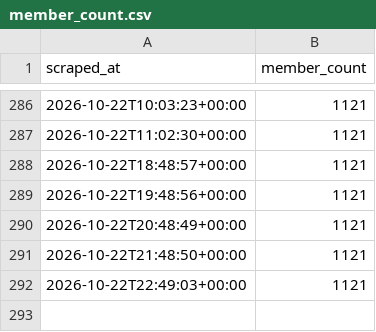
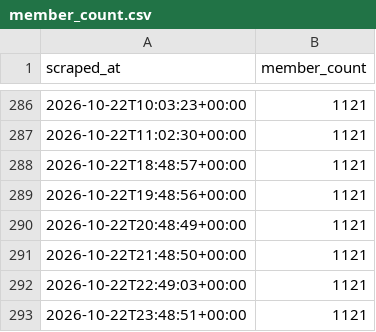
Before and after one commit to choonyongchan/BdeAnnivVirtChallenge, a CSV file: backend/members/member_count.csv, drawn as a sheet; only a part is shown, gaps mark what is left out; the diff names each change by its address in the sheet, - before the commit and + after, or states it on an @@ line.

```diff
--- a/backend/members/member_count.csv
+++ b/backend/members/member_count.csv
+row 293: 2026-10-22T23:48:51+00:00 | 1121
```
Also changed, not shown: backend/statistics/statistics.csv, 1 other file.
